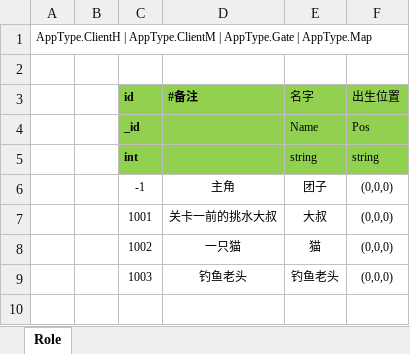
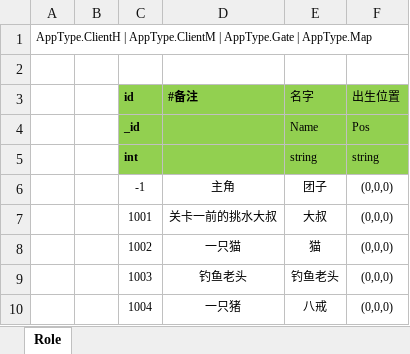
Before and after one commit to naivetang/SummeryFun-TencentMinigame, an Excel workbook: Excel/RoleConfig.xlsx, sheet Role, drawn as a sheet; values as stored, in another font and other column widths than the file's, no borders; the diff names each change by its address in the sheet, - before the commit and + after, or states it on an @@ line.

```diff
--- a/Excel/RoleConfig.xlsx (sheet Role)
+++ b/Excel/RoleConfig.xlsx (sheet Role)
+row 10:  |  | 1004 | 一只猪 | 八戒 | (0,0,0)
```
Also changed, not shown: Excel/DialogConfig.xlsx, 5 other files.
